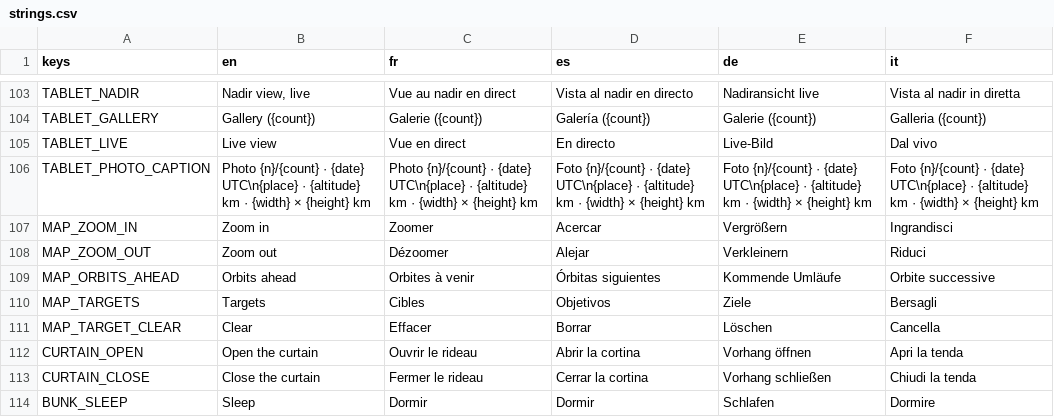
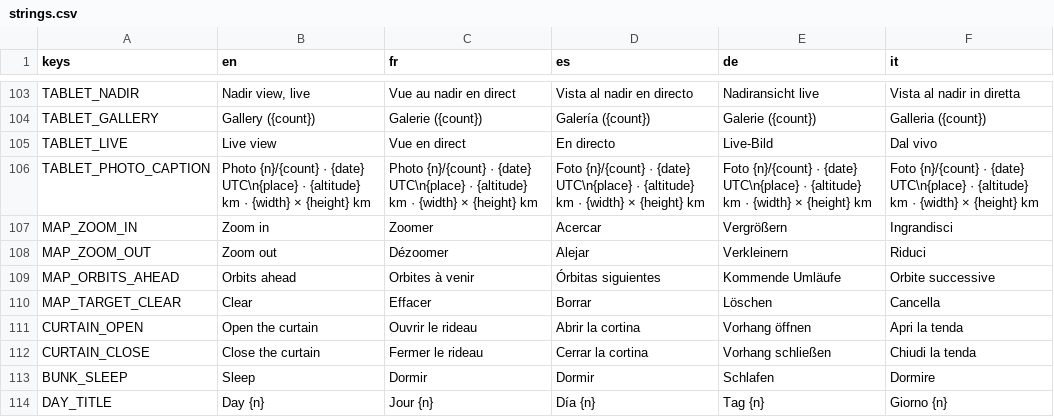
Before and after one commit to karkov2002/starnuke, a CSV file: locale/strings.csv, drawn as a sheet; only a part is shown, gaps mark what is left out; the shorter side is filled out with more unchanged rows; the diff names each change by its address in the sheet, - before the commit and + after, or states it on an @@ line.

```diff
--- a/locale/strings.csv
+++ b/locale/strings.csv
-row 110: MAP_TARGETS | Targets | Cibles | Objetivos | Ziele | Bersagli
```
Also changed, not shown: 4 other files.
